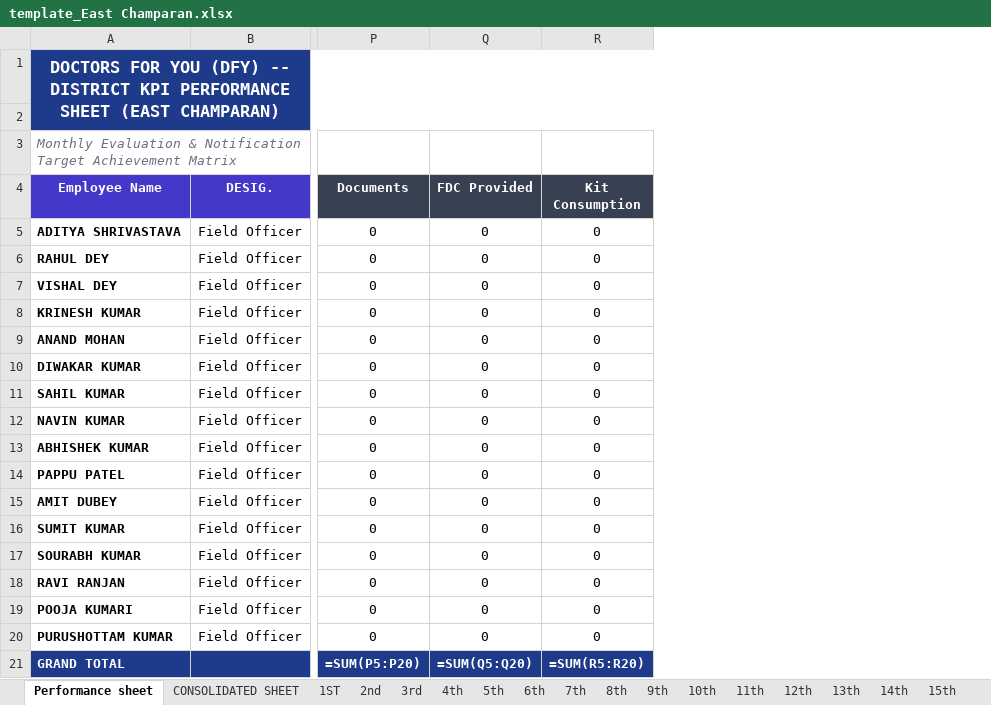
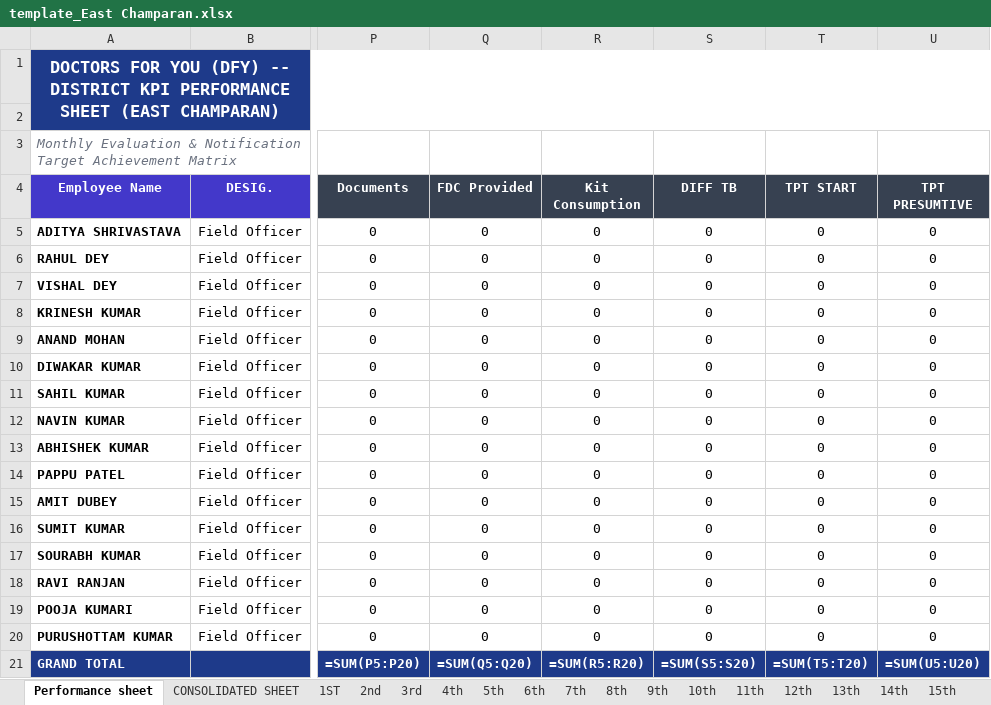
Before and after one commit to evilsaurav/dfy-mis-app, an Excel workbook: templates/template_East Champaran.xlsx, sheet Performance sheet, drawn as a sheet; only a part is shown, gaps mark what is left out; values as stored, in another font and other column widths than the file's, no borders; formulas without a stored value are shown as written; the diff names each change by its address in the sheet, - before the commit and + after, or states it on an @@ line.

Commit message:
feat(kpi): extend excel templates with 17 clinical indicators across 33 sheets

```diff
--- a/templates/template_East Champaran.xlsx (sheet Performance sheet)
+++ b/templates/template_East Champaran.xlsx (sheet Performance sheet)
+column S (DIFF TB), rows 5-21: 0 | 0 | 0 | 0 | 0 | 0 | 0 | 0 | 0 | 0 | 0 | 0 | 0 | 0 | 0 | 0 | =SUM(S5:S20)
+column T (TPT START), rows 5-21: 0 | 0 | 0 | 0 | 0 | 0 | 0 | 0 | 0 | 0 | 0 | 0 | 0 | 0 | 0 | 0 | =SUM(T5:T20)
+column U (TPT PRESUMTIVE), rows 5-21: 0 | 0 | 0 | 0 | 0 | 0 | 0 | 0 | 0 | 0 | 0 | 0 | 0 | 0 | 0 | 0 | =SUM(U5:U20)
```
Also changed, not shown: sheet CONSOLIDATED SHEET, sheet 1ST, sheet 2nd, sheet 3rd, sheet 4th, sheet 5th, 26 more sheets, templates/template_Darbhanga.xlsx, templates/template_Madhubani.xlsx, 21 other files.
